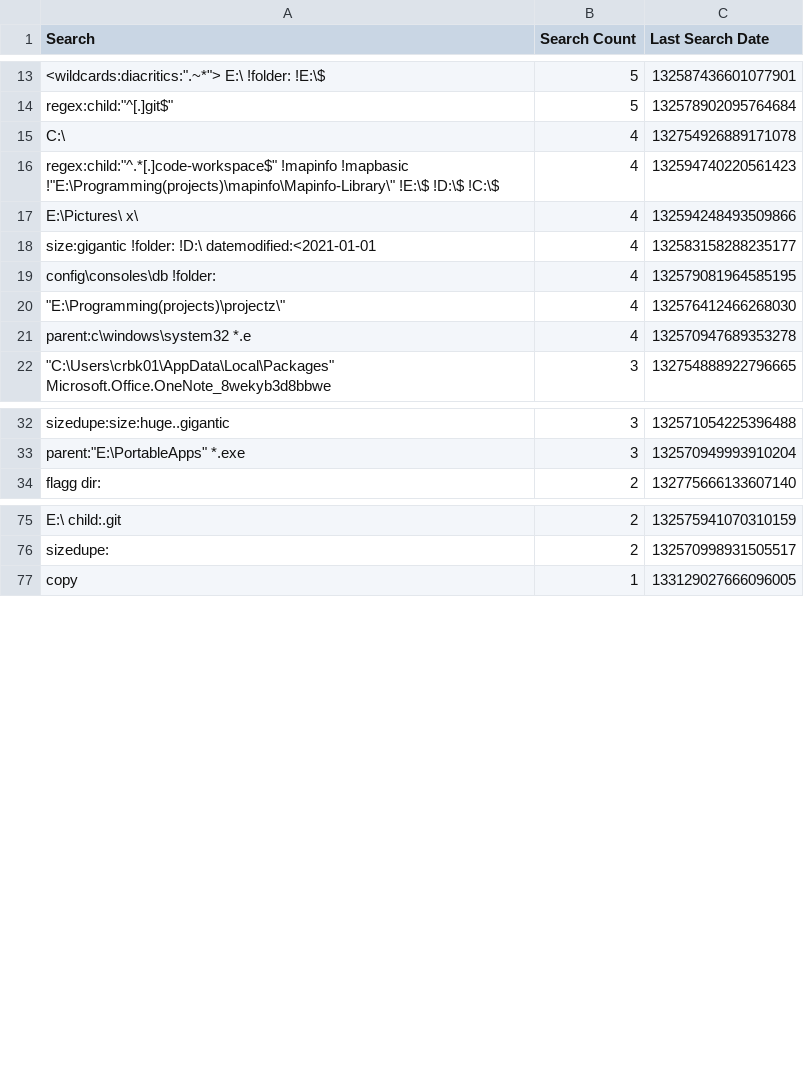
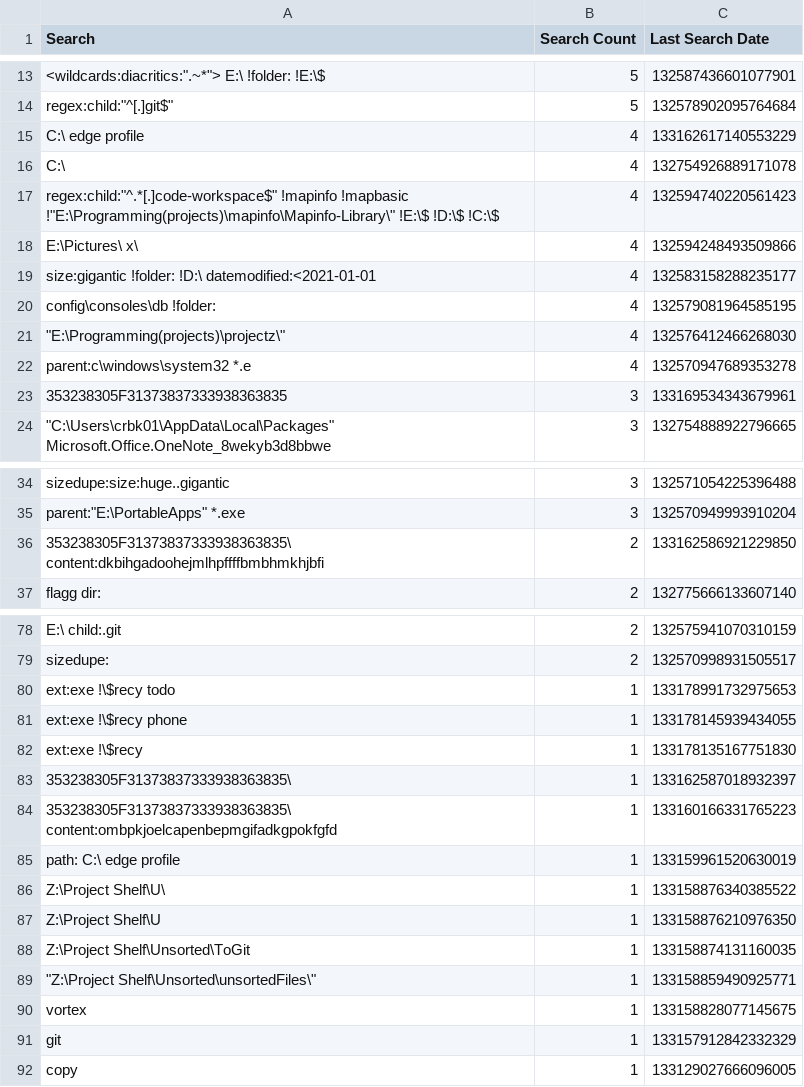
Before and after one commit to perXautomatik/dotfiles, a CSV file: AppData/Roaming/Everything/Search History.csv, drawn as a sheet; only a part is shown, gaps mark what is left out; the diff names each change by its address in the sheet, - before the commit and + after, or states it on an @@ line.

```diff
--- a/AppData/Roaming/Everything/Search History.csv
+++ b/AppData/Roaming/Everything/Search History.csv
+row 15: C:\ edge profile | 4 | 133162617140553229
+row 23: 353238305F31373837333938363835 | 3 | 133169534343679961
+row 36: 353238305F31373837333938363835\ content:dkbihgadoohejmlhpffffbmbhmkhjbfi | 2 | 133162586921229850
+row 80: ext:exe !\$recy todo | 1 | 133178991732975653
+row 81: ext:exe !\$recy phone | 1 | 133178145939434055
+row 82: ext:exe !\$recy | 1 | 133178135167751830
+row 83: 353238305F31373837333938363835\ | 1 | 133162587018932397
+row 84: 353238305F31373837333938363835\ content:ombpkjoelcapenbepmgifadkgpokfgfd | 1 | 133160166331765223
+row 85: path: C:\ edge profile | 1 | 133159961520630019
+row 86: Z:\Project Shelf\U\ | 1 | 133158876340385522
+row 87: Z:\Project Shelf\U | 1 | 133158876210976350
+row 88: Z:\Project Shelf\Unsorted\ToGit | 1 | 133158874131160035
+row 89: "Z:\Project Shelf\Unsorted\unsortedFiles\" | 1 | 133158859490925771
+row 90: vortex | 1 | 133158828077145675
+row 91: git | 1 | 133157912842332329
```
Also changed, not shown: AppData/Roaming/Everything/Filters.csv, AppData/Roaming/Everything/Run History.csv, 35 other files.
